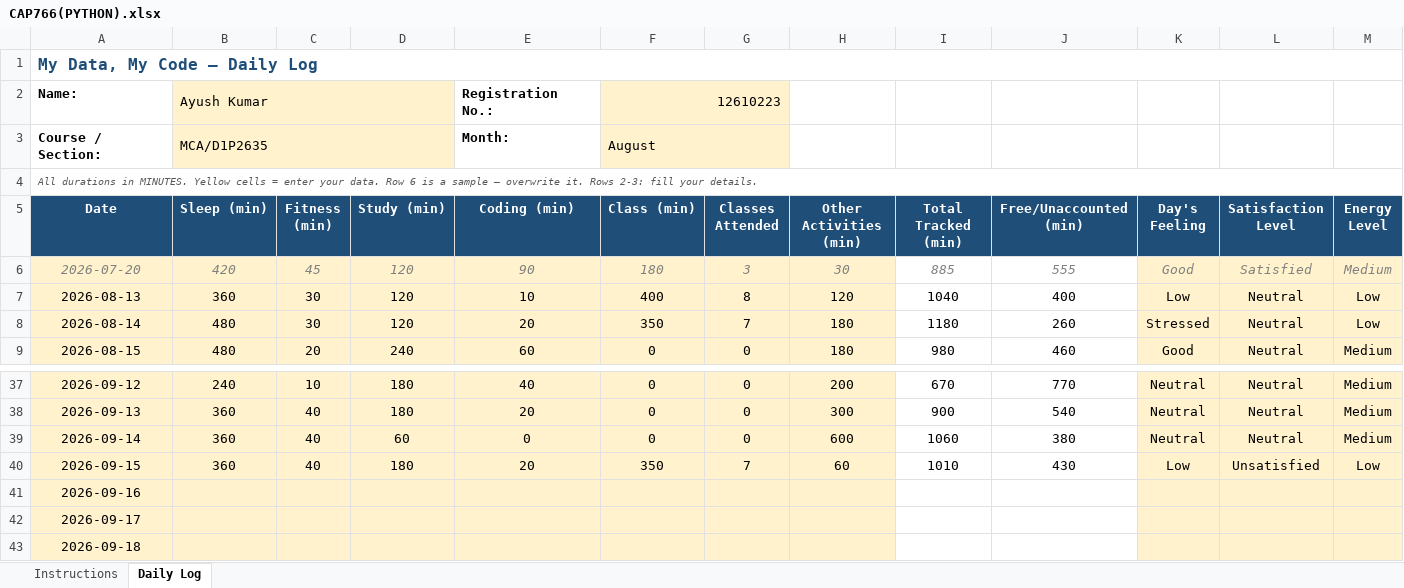
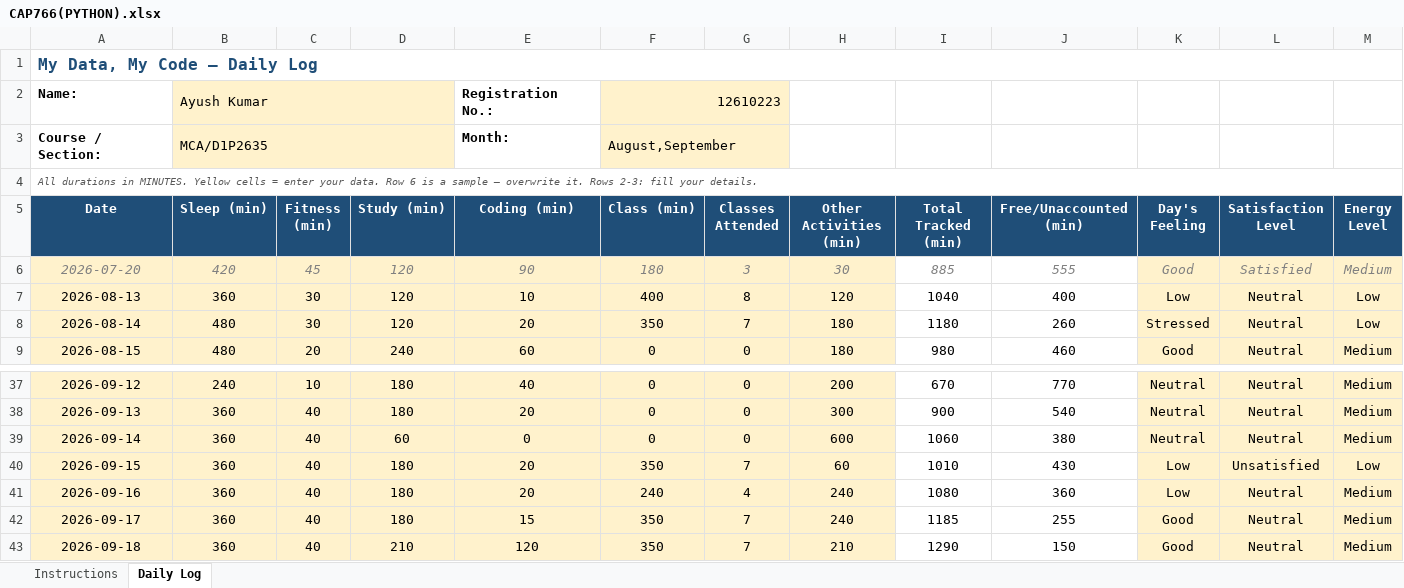
Before and after one commit to djveeru12345-wq/CAP776-GROUP-I-, an Excel workbook: CAP766(PYTHON).xlsx, sheet Daily Log, drawn as a sheet; only a part is shown, gaps mark what is left out; values as stored, in another font and other column widths than the file's, no borders; conditional formats not drawn; the diff covers the shown part only; the diff names each change by its address in the sheet, - before the commit and + after, or states it on an @@ line.

Commit message:
updated excel file

```diff
--- a/CAP766(PYTHON).xlsx (sheet Daily Log)
+++ b/CAP766(PYTHON).xlsx (sheet Daily Log)
-F3 (Class (min)): August
+F3 (Class (min)): August,September
-B41:B43 (Sleep (min)): (empty)
+B41:B43 (Sleep (min)): 360
-C41:C43 (Fitness (min)): (empty)
+C41:C43 (Fitness (min)): 40
-D41:D42 (Study (min)): (empty)
+D41:D42 (Study (min)): 180
-E41 (Coding (min)): (empty)
+E41 (Coding (min)): 20
-F41 (Class (min)): (empty)
+F41 (Class (min)): 240
-G41 (Classes Attended): (empty)
+G41 (Classes Attended): 4
-H41:H42 (Other Activities (min)): (empty)
+H41:H42 (Other Activities (min)): 240
-I41 (Total Tracked (min)): (empty)
+I41 (Total Tracked (min)): 1080
-J41 (Free/Unaccounted (min)): (empty)
+J41 (Free/Unaccounted (min)): 360
-K41 (Day's Feeling): (empty)
+K41 (Day's Feeling): Low
-L41:L43 (Satisfaction Level): (empty)
+L41:L43 (Satisfaction Level): Neutral
-M41:M43 (Energy Level): (empty)
+M41:M43 (Energy Level): Medium
-E42 (Coding (min)): (empty)
+E42 (Coding (min)): 15
-F42:F43 (Class (min)): (empty)
+F42:F43 (Class (min)): 350
-G42:G43 (Classes Attended): (empty)
+G42:G43 (Classes Attended): 7
-I42 (Total Tracked (min)): (empty)
+I42 (Total Tracked (min)): 1185
-J42 (Free/Unaccounted (min)): (empty)
+J42 (Free/Unaccounted (min)): 255
-K42:K43 (Day's Feeling): (empty)
+K42:K43 (Day's Feeling): Good
-D43 (Study (min)): (empty)
+D43 (Study (min)): 210
-E43 (Coding (min)): (empty)
+E43 (Coding (min)): 120
-H43 (Other Activities (min)): (empty)
+H43 (Other Activities (min)): 210
-I43 (Total Tracked (min)): (empty)
+I43 (Total Tracked (min)): 1290
-J43 (Free/Unaccounted (min)): (empty)
+J43 (Free/Unaccounted (min)): 150
```
Also changed, not shown: 1 added row and 16 edited cells elsewhere in this sheet.
